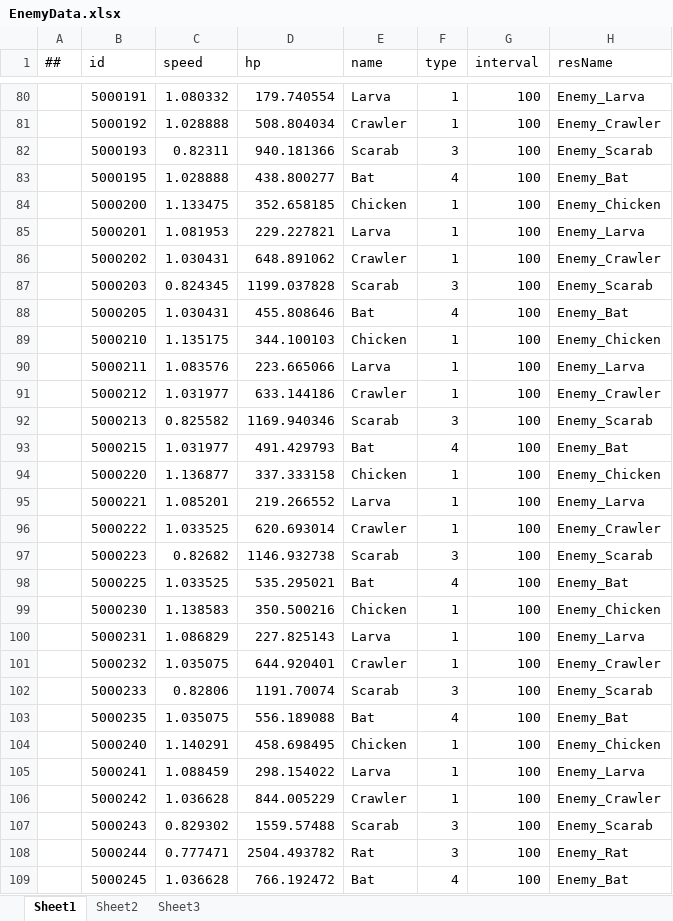
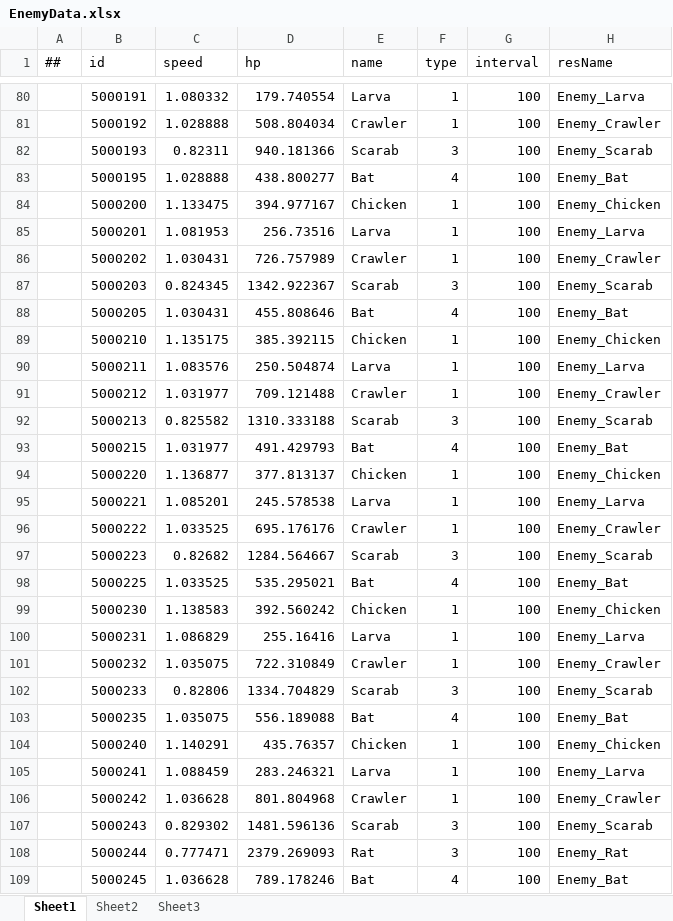
Before and after one commit to Eagle-Lai/MyTowerGame, an Excel workbook: Luban/Config/Datas/Levels/L01/EnemyData.xlsx, sheet Sheet1, drawn as a sheet; only a part is shown, gaps mark what is left out; values as stored, in another font and other column widths than the file's, no borders; the diff covers the shown part only; the diff names each change by its address in the sheet, - before the commit and + after, or states it on an @@ line.

```diff
--- a/Luban/Config/Datas/Levels/L01/EnemyData.xlsx (sheet Sheet1)
+++ b/Luban/Config/Datas/Levels/L01/EnemyData.xlsx (sheet Sheet1)
-D84 (hp): 352.658185
+D84 (hp): 394.977167
-D85 (hp): 229.227821
+D85 (hp): 256.73516
-D86 (hp): 648.891062
+D86 (hp): 726.757989
-D87 (hp): 1199.037828
+D87 (hp): 1342.922367
-D89 (hp): 344.100103
+D89 (hp): 385.392115
-D90 (hp): 223.665066
+D90 (hp): 250.504874
-D91 (hp): 633.144186
+D91 (hp): 709.121488
-D92 (hp): 1169.940346
+D92 (hp): 1310.333188
-D94 (hp): 337.333158
+D94 (hp): 377.813137
-D95 (hp): 219.266552
+D95 (hp): 245.578538
-D96 (hp): 620.693014
+D96 (hp): 695.176176
-D97 (hp): 1146.932738
+D97 (hp): 1284.564667
-D99 (hp): 350.500216
+D99 (hp): 392.560242
-D100 (hp): 227.825143
+D100 (hp): 255.16416
-D101 (hp): 644.920401
+D101 (hp): 722.310849
-D102 (hp): 1191.70074
+D102 (hp): 1334.704829
-D104 (hp): 458.698495
+D104 (hp): 435.76357
-D105 (hp): 298.154022
+D105 (hp): 283.246321
-D106 (hp): 844.005229
+D106 (hp): 801.804968
-D107 (hp): 1559.57488
+D107 (hp): 1481.596136
-D108 (hp): 2504.493782
+D108 (hp): 2379.269093
-D109 (hp): 766.192472
+D109 (hp): 789.178246
```
Also changed, not shown: 44 edited cells elsewhere in this sheet, Luban/Config/Datas/Levels/L01/EnemyList.xlsx, 6 other files.
